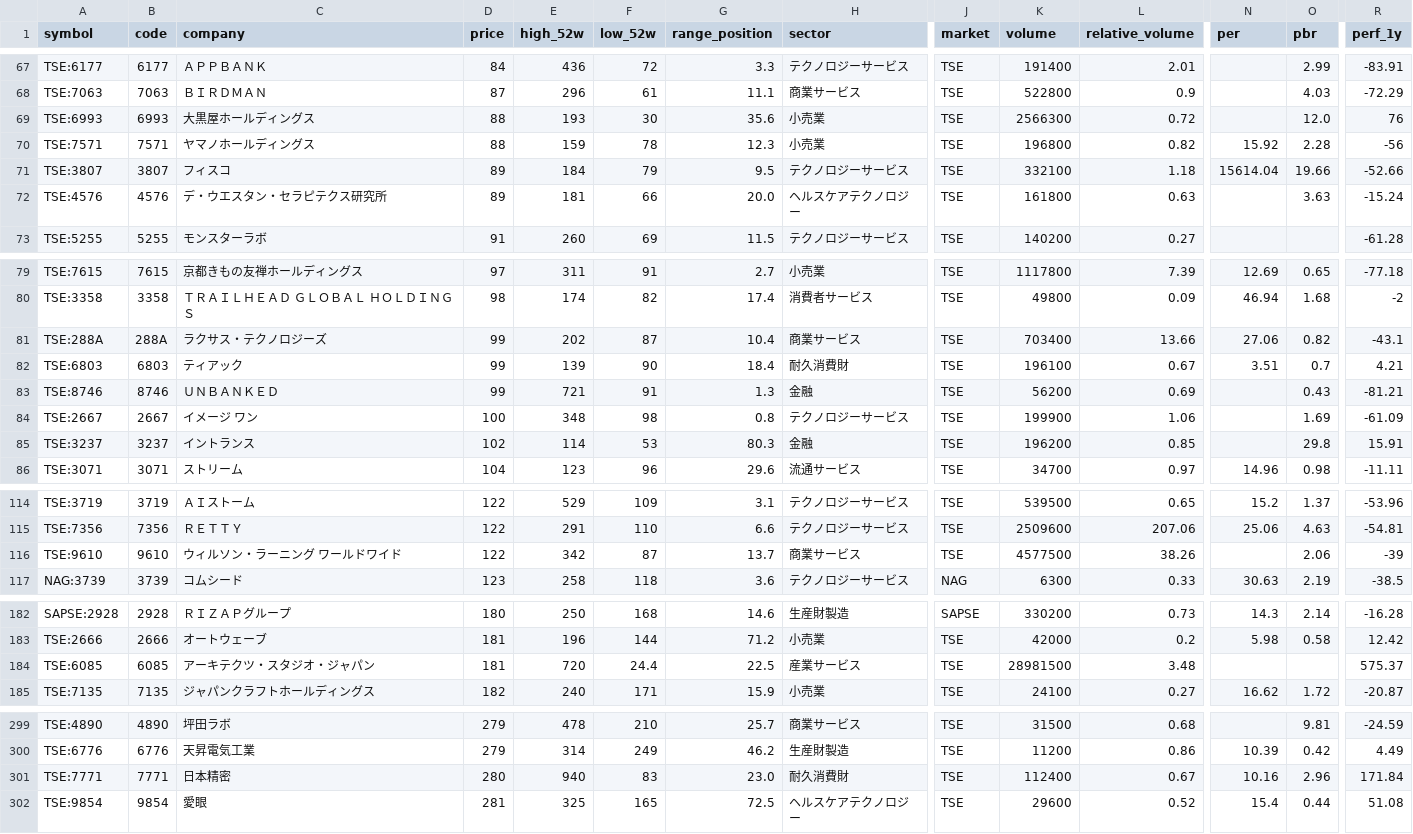
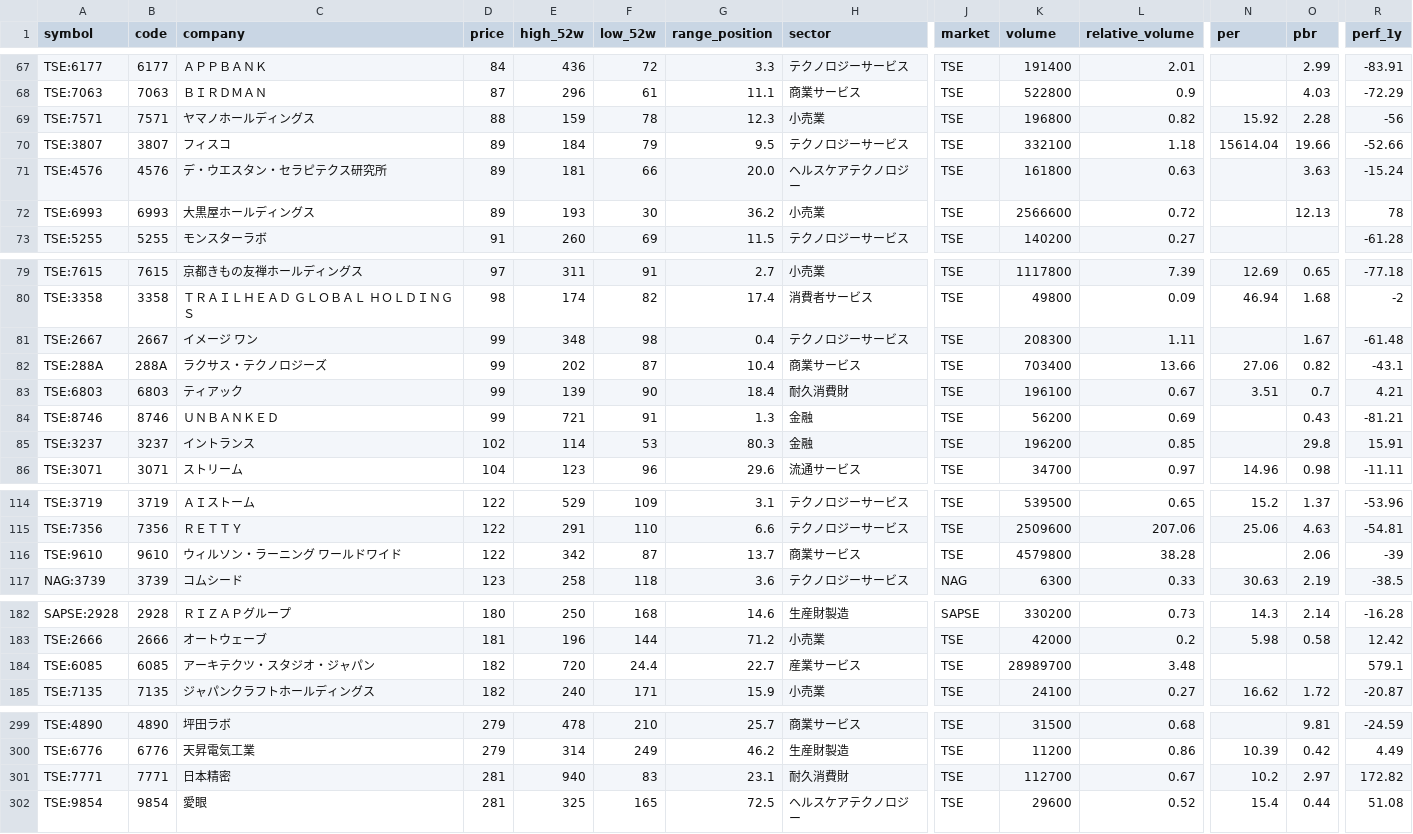
Before and after one commit to xxxkimkimkimxxx-prog/chatgpt, a TSV file: stock-dashboard/low-price-map/compact.tsv, drawn as a sheet; only a part is shown, gaps mark what is left out; removed rows and columns are numbered as before the commit, all else as after; rows hold the shown columns only; the diff covers the shown part only; the diff names each change by its address in the sheet, - before the commit and + after, or states it on an @@ line.

```diff
--- a/stock-dashboard/low-price-map/compact.tsv
+++ b/stock-dashboard/low-price-map/compact.tsv
-row 69: TSE:6993 | 6993 | 大黒屋ホールディングス | 88 | 193 | 30 | 35.6 | 小売業 | TSE | 2566300 | 0.72 |  | 12.0 | 76
+row 72: TSE:6993 | 6993 | 大黒屋ホールディングス | 89 | 193 | 30 | 36.2 | 小売業 | TSE | 2566600 | 0.72 |  | 12.13 | 78
+row 81: TSE:2667 | 2667 | イメージ ワン | 99 | 348 | 98 | 0.4 | テクノロジーサービス | TSE | 208300 | 1.11 |  | 1.67 | -61.48
-row 84: TSE:2667 | 2667 | イメージ ワン | 100 | 348 | 98 | 0.8 | テクノロジーサービス | TSE | 199900 | 1.06 |  | 1.69 | -61.09
-K116 (volume): 4577500
+K116 (volume): 4579800
-L116 (relative_volume): 38.26
+L116 (relative_volume): 38.28
-D184 (price): 181
+D184 (price): 182
-G184 (range_position): 22.5
+G184 (range_position): 22.7
-K184 (volume): 28981500
+K184 (volume): 28989700
-R184 (perf_1y): 575.37
+R184 (perf_1y): 579.1
-D301 (price): 280
+D301 (price): 281
-G301 (range_position): 23.0
+G301 (range_position): 23.1
-K301 (volume): 112400
+K301 (volume): 112700
-N301 (per): 10.16
+N301 (per): 10.2
-O301 (pbr): 2.96
+O301 (pbr): 2.97
-R301 (perf_1y): 171.84
+R301 (perf_1y): 172.82
```
Also changed, not shown: 15 edited cells elsewhere in this file, 2 other files.
